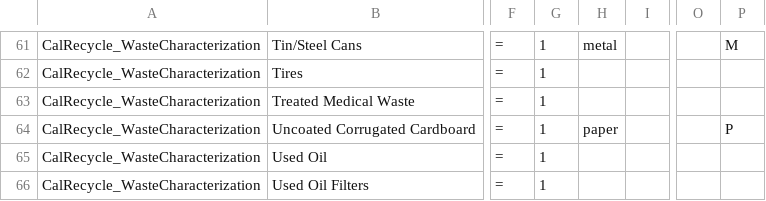
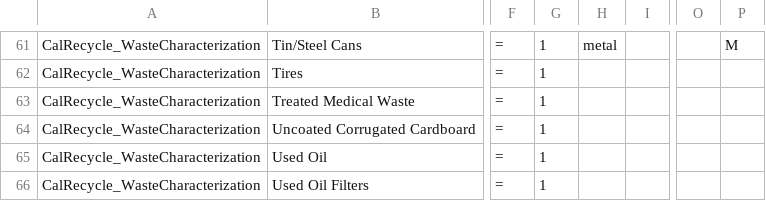
Before and after one commit to USEPA/HIO, a CSV file: data/MaterialCrosswalk.csv, drawn as a sheet; only a part is shown, gaps mark what is left out; the diff covers the shown part only; the diff names each change by its address in the sheet, - before the commit and + after, or states it on an @@ line.

```diff
--- a/data/MaterialCrosswalk.csv
+++ b/data/MaterialCrosswalk.csv
-H64: paper
+H64: (empty)
-P64: P
+P64: (empty)
```
Also changed, not shown: 18 edited cells elsewhere in this file.
